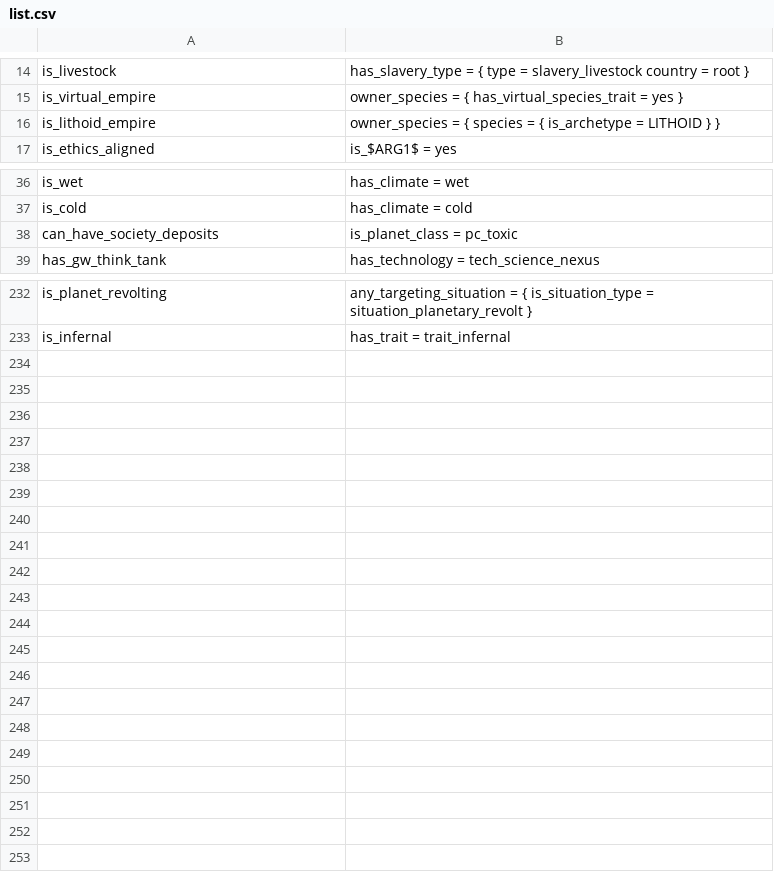
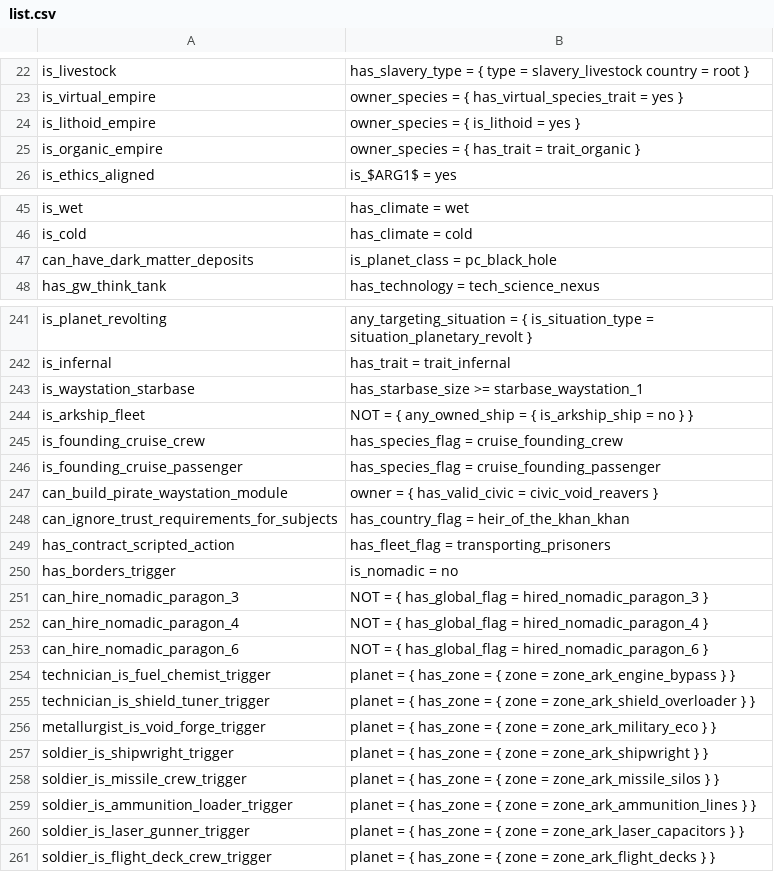
Before and after one commit to Diadormu/expand_one_line_scripted_triggers, a CSV file: list.csv, drawn as a sheet; only a part is shown, gaps mark what is left out; the diff covers the shown part only.

Commit message:
update for 4.4.3

```diff
--- a/list.csv
+++ b/list.csv
@@ -15,3 +23,4 @@
 "is_virtual_empire","owner_species = { has_virtual_species_trait = yes }"
-"is_lithoid_empire","owner_species = { species = { is_archetype = LITHOID } }"
+"is_lithoid_empire","owner_species = { is_lithoid = yes }"
+"is_organic_empire","owner_species = { has_trait = trait_organic }"
 "is_ethics_aligned","is_$ARG1$ = yes"
@@ -37,3 +46,3 @@
 "is_cold","has_climate = cold"
-"can_have_society_deposits","is_planet_class = pc_toxic"
+"can_have_dark_matter_deposits","is_planet_class = pc_black_hole"
 "has_gw_think_tank","has_technology = tech_science_nexus"
@@ -233 +242,20 @@
 "is_infernal","has_trait = trait_infernal"
+"is_waystation_starbase","has_starbase_size >= starbase_waystation_1"
+"is_arkship_fleet","NOT = { any_owned_ship = { is_arkship_ship = no } }"
+"is_founding_cruise_crew","has_species_flag = cruise_founding_crew"
+"is_founding_cruise_passenger","has_species_flag = cruise_founding_passenger"
+"can_build_pirate_waystation_module","owner = { has_valid_civic = civic_void_reavers }"
+"can_ignore_trust_requirements_for_subjects","has_country_flag = heir_of_the_khan_khan"
+"has_contract_scripted_action","has_fleet_flag = transporting_prisoners"
+"has_borders_trigger","is_nomadic = no"
+"can_hire_nomadic_paragon_3","NOT = { has_global_flag = hired_nomadic_paragon_3 }"
+"can_hire_nomadic_paragon_4","NOT = { has_global_flag = hired_nomadic_paragon_4 }"
+"can_hire_nomadic_paragon_6","NOT = { has_global_flag = hired_nomadic_paragon_6 }"
+"technician_is_fuel_chemist_trigger","planet = { has_zone = { zone = zone_ark_engine_bypass } }"
+"technician_is_shield_tuner_trigger","planet = { has_zone = { zone = zone_ark_shield_overloader } }"
+"metallurgist_is_void_forge_trigger","planet = { has_zone = { zone = zone_ark_military_eco } }"
+"soldier_is_shipwright_trigger","planet = { has_zone = { zone = zone_ark_shipwright } }"
+"soldier_is_missile_crew_trigger","planet = { has_zone = { zone = zone_ark_missile_silos } }"
+"soldier_is_ammunition_loader_trigger","planet = { has_zone = { zone = zone_ark_ammunition_lines } }"
+"soldier_is_laser_gunner_trigger","planet = { has_zone = { zone = zone_ark_laser_capacitors } }"
+"soldier_is_flight_deck_crew_trigger","planet = { has_zone = { zone = zone_ark_flight_decks } }"
```
Also changed, not shown: 8 added rows and 1 edited cell elsewhere in this file.
